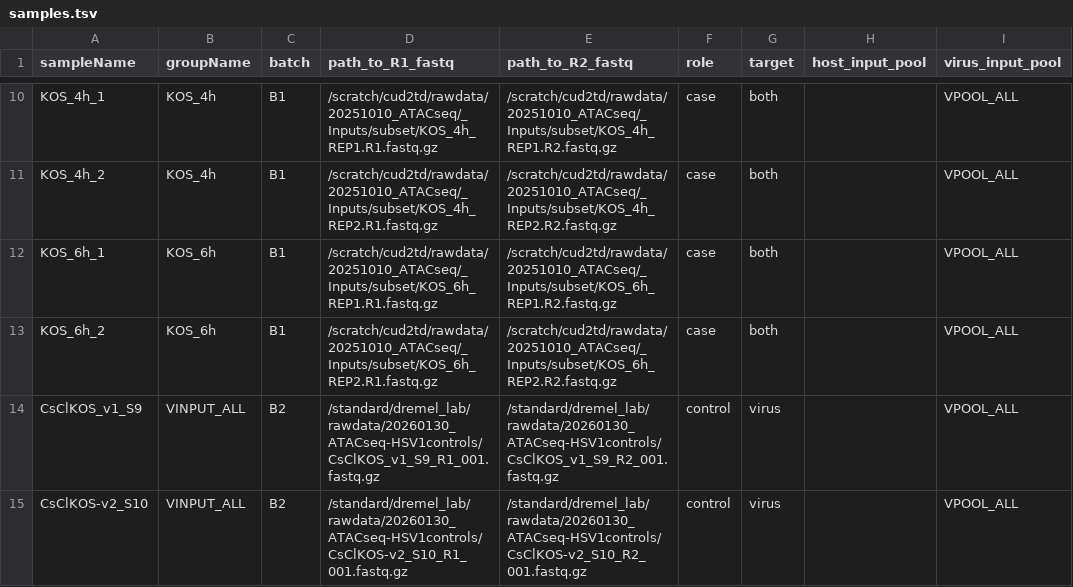
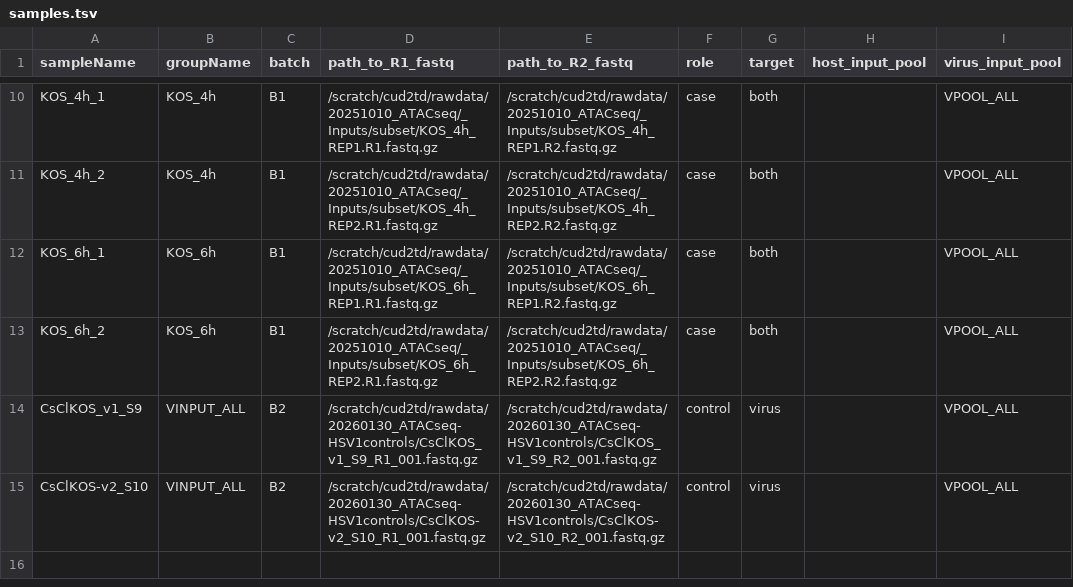
Before and after one commit to dremellab/chroma2, a TSV file: config/samples.tsv, drawn as a sheet; only a part is shown, gaps mark what is left out.

```diff
--- a/config/samples.tsv
+++ b/config/samples.tsv
@@ -13,3 +13,3 @@ KOS_6h_1	KOS_6h	B1	/scratch/cud2td/rawdata/20251010_ATACseq/_Inputs/subset/KOS_6
 KOS_6h_2	KOS_6h	B1	/scratch/cud2td/rawdata/20251010_ATACseq/_Inputs/subset/KOS_6h_REP2.R1.fastq.gz	/scratch/cud2td/rawdata/20251010_ATACseq/_Inputs/subset/KOS_6h_REP2.R2.fastq.gz	case	both		VPOOL_ALL
-CsClKOS_v1_S9	VINPUT_ALL	B2	/standard/dremel_lab/rawdata/20260130_ATACseq-HSV1controls/CsClKOS_v1_S9_R1_001.fastq.gz	/standard/dremel_lab/rawdata/20260130_ATACseq-HSV1controls/CsClKOS_v1_S9_R2_001.fastq.gz	control	virus		VPOOL_ALL
-CsClKOS-v2_S10	VINPUT_ALL	B2	/standard/dremel_lab/rawdata/20260130_ATACseq-HSV1controls/CsClKOS-v2_S10_R1_001.fastq.gz	/standard/dremel_lab/rawdata/20260130_ATACseq-HSV1controls/CsClKOS-v2_S10_R2_001.fastq.gz	control	virus		VPOOL_ALL
+CsClKOS_v1_S9	VINPUT_ALL	B2	/scratch/cud2td/rawdata/20260130_ATACseq-HSV1controls/CsClKOS_v1_S9_R1_001.fastq.gz	/scratch/cud2td/rawdata/20260130_ATACseq-HSV1controls/CsClKOS_v1_S9_R2_001.fastq.gz	control	virus		VPOOL_ALL
+CsClKOS-v2_S10	VINPUT_ALL	B2	/scratch/cud2td/rawdata/20260130_ATACseq-HSV1controls/CsClKOS-v2_S10_R1_001.fastq.gz	/scratch/cud2td/rawdata/20260130_ATACseq-HSV1controls/CsClKOS-v2_S10_R2_001.fastq.gz	control	virus		VPOOL_ALL
```
